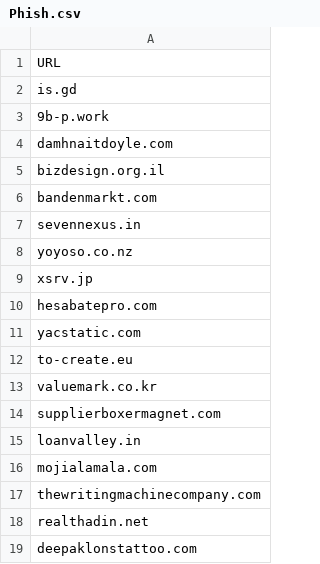
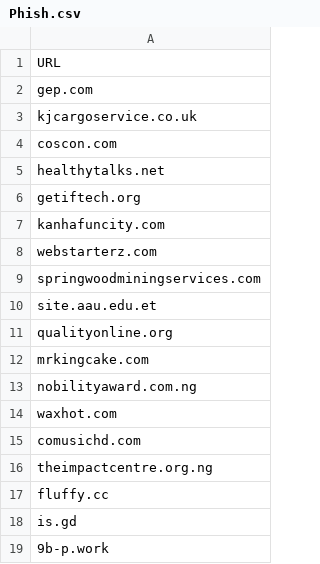
Before and after one commit to Nanparam/HTMLRef, a CSV file: Phish.csv, drawn as a sheet; only a part is shown; the shorter side is filled out with more unchanged rows.

Commit message:
Update Phish.csv

```diff
--- a/Phish.csv
+++ b/Phish.csv
@@ -1,2 +1,18 @@
 URL
+gep.com
+kjcargoservice.co.uk
+coscon.com
+healthytalks.net
+getiftech.org
+kanhafuncity.com
+webstarterz.com
+springwoodminingservices.com
+site.aau.edu.et
+qualityonline.org
+mrkingcake.com
+nobilityaward.com.ng
+waxhot.com
+comusichd.com
+theimpactcentre.org.ng
+fluffy.cc
 is.gd
```
